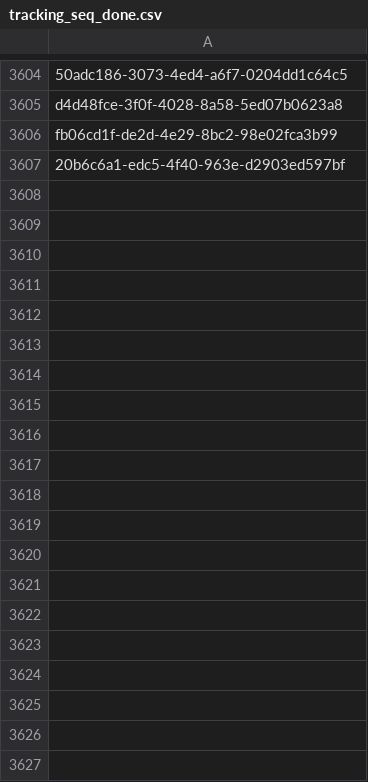
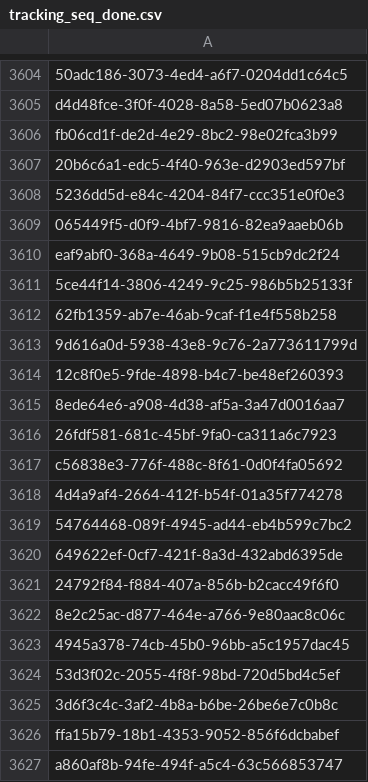
Before and after one commit to inbo/fis-rem-tracking, a CSV file: GMU8/Input/tracking_seq_done.csv, drawn as a sheet; only a part is shown, gaps mark what is left out; the diff covers the shown part only; the diff names each change by its address in the sheet, - before the commit and + after, or states it on an @@ line.

Commit message:
Update tracking_seq_done.csv
#13

```diff
--- a/GMU8/Input/tracking_seq_done.csv
+++ b/GMU8/Input/tracking_seq_done.csv
+row 3608: 5236dd5d-e84c-4204-84f7-ccc351e0f0e3
+row 3609: 065449f5-d0f9-4bf7-9816-82ea9aaeb06b
+row 3610: eaf9abf0-368a-4649-9b08-515cb9dc2f24
+row 3611: 5ce44f14-3806-4249-9c25-986b5b25133f
+row 3612: 62fb1359-ab7e-46ab-9caf-f1e4f558b258
+row 3613: 9d616a0d-5938-43e8-9c76-2a773611799d
+row 3614: 12c8f0e5-9fde-4898-b4c7-be48ef260393
+row 3615: 8ede64e6-a908-4d38-af5a-3a47d0016aa7
+row 3616: 26fdf581-681c-45bf-9fa0-ca311a6c7923
+row 3617: c56838e3-776f-488c-8f61-0d0f4fa05692
+row 3618: 4d4a9af4-2664-412f-b54f-01a35f774278
+row 3619: 54764468-089f-4945-ad44-eb4b599c7bc2
+row 3620: 649622ef-0cf7-421f-8a3d-432abd6395de
+row 3621: 24792f84-f884-407a-856b-b2cacc49f6f0
+row 3622: 8e2c25ac-d877-464e-a766-9e80aac8c06c
+row 3623: 4945a378-74cb-45b0-96bb-a5c1957dac45
+row 3624: 53d3f02c-2055-4f8f-98bd-720d5bd4c5ef
+row 3625: 3d6f3c4c-3af2-4b8a-b6be-26be6e7c0b8c
+row 3626: ffa15b79-18b1-4353-9052-856f6dcbabef
+row 3627: a860af8b-94fe-494f-a5c4-63c566853747
```
Also changed, not shown: 24 added rows elsewhere in this file.
